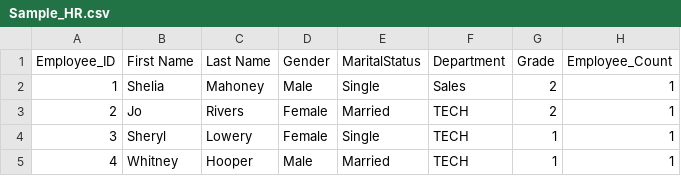
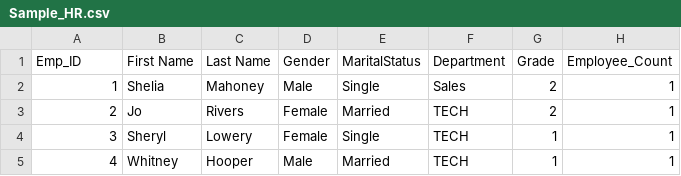
Before and after one commit to saadqureshi45/Staging, a CSV file: Sample_HR.csv, drawn as a sheet; only a part is shown; the diff names each change by its address in the sheet, - before the commit and + after, or states it on an @@ line.

Commit message:
I have changed the employee id to emp_id

```diff
--- a/Sample_HR.csv
+++ b/Sample_HR.csv
-A1: Employee_ID
+A1: Emp_ID
```
